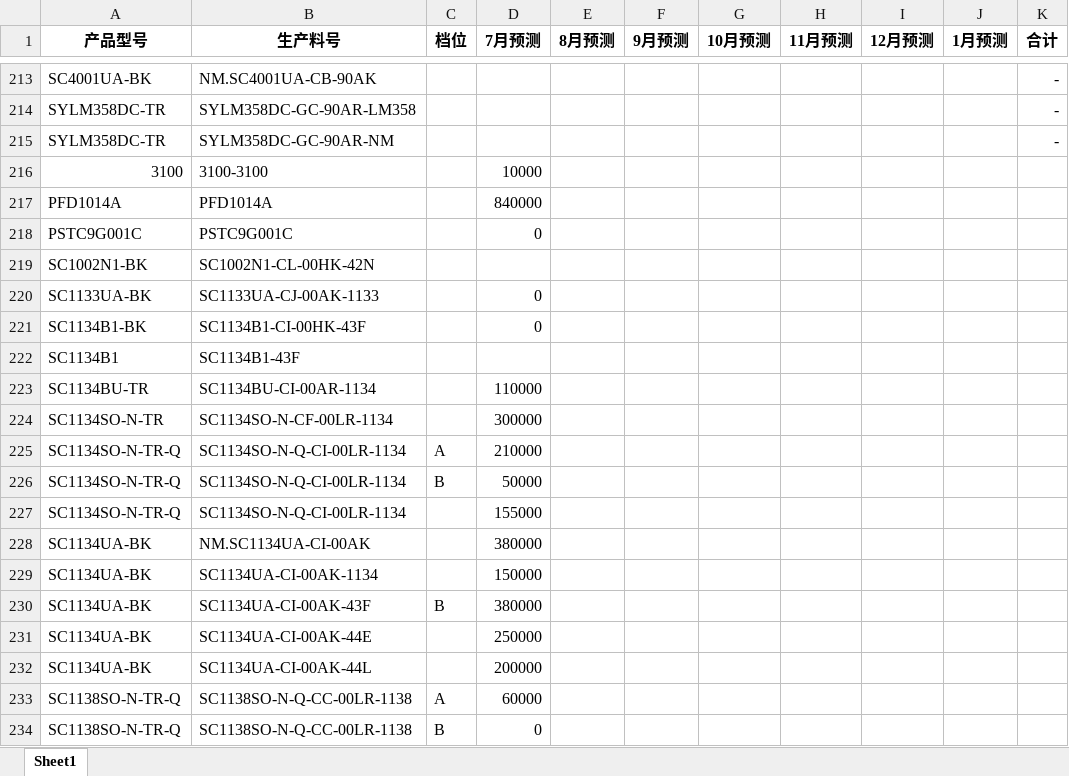
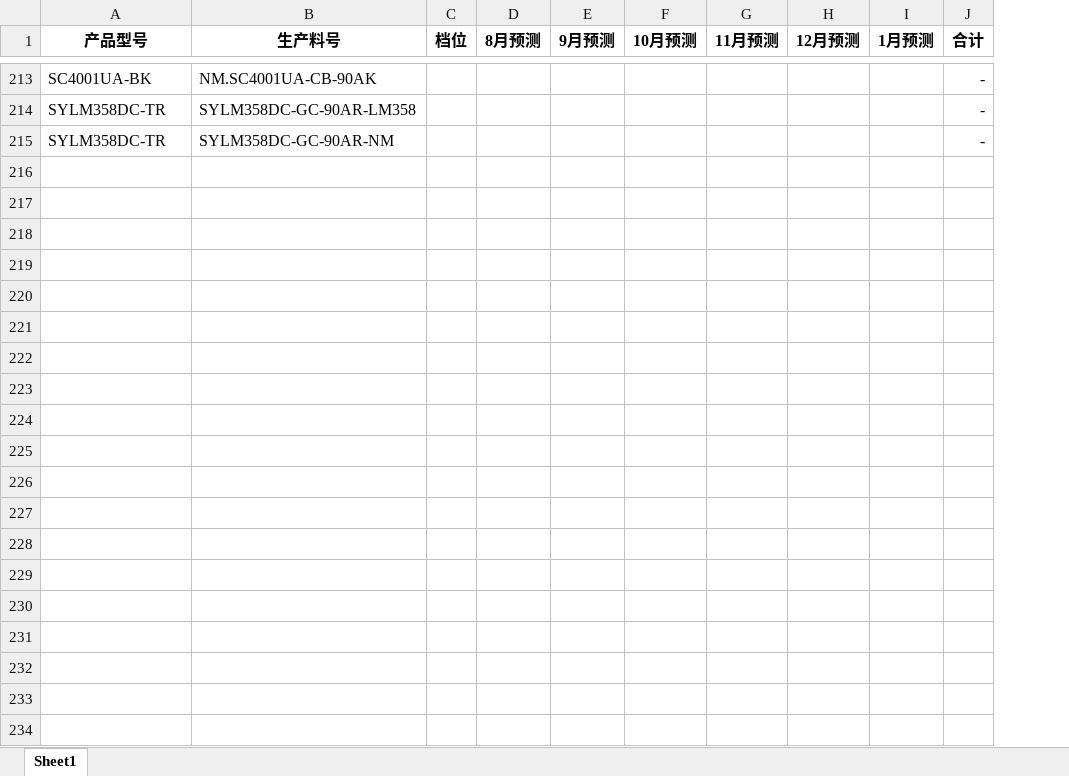
Before and after one commit to TTTriste06/operation_planning-, an Excel workbook: 预测.xlsx, sheet Sheet1, drawn as a sheet; only a part is shown, gaps mark what is left out; values as stored, in another font and other column widths than the file's, no borders; the diff covers the shown part only; the diff names each change by its address in the sheet, - before the commit and + after, or states it on an @@ line.

Commit message:
upload 预测.xlsx

```diff
--- a/预测.xlsx (sheet Sheet1)
+++ b/预测.xlsx (sheet Sheet1)
-column D (7月预测), empty
-row 216: 3100 | 3100-3100 |  | 10000
-row 217: PFD1014A | PFD1014A |  | 840000
-row 218: PSTC9G001C | PSTC9G001C |  | 0
-row 219: SC1002N1-BK | SC1002N1-CL-00HK-42N
-row 220: SC1133UA-BK | SC1133UA-CJ-00AK-1133 |  | 0
-row 221: SC1134B1-BK | SC1134B1-CI-00HK-43F |  | 0
-row 222: SC1134B1 | SC1134B1-43F
-row 223: SC1134BU-TR | SC1134BU-CI-00AR-1134 |  | 110000
-row 224: SC1134SO-N-TR | SC1134SO-N-CF-00LR-1134 |  | 300000
-row 225: SC1134SO-N-TR-Q | SC1134SO-N-Q-CI-00LR-1134 | A | 210000
-row 226: SC1134SO-N-TR-Q | SC1134SO-N-Q-CI-00LR-1134 | B | 50000
-row 227: SC1134SO-N-TR-Q | SC1134SO-N-Q-CI-00LR-1134 |  | 155000
-row 228: SC1134UA-BK | NM.SC1134UA-CI-00AK |  | 380000
-row 229: SC1134UA-BK | SC1134UA-CI-00AK-1134 |  | 150000
-row 230: SC1134UA-BK | SC1134UA-CI-00AK-43F | B | 380000
-row 231: SC1134UA-BK | SC1134UA-CI-00AK-44E |  | 250000
-row 232: SC1134UA-BK | SC1134UA-CI-00AK-44L |  | 200000
-row 233: SC1138SO-N-TR-Q | SC1138SO-N-Q-CC-00LR-1138 | A | 60000
-row 234: SC1138SO-N-TR-Q | SC1138SO-N-Q-CC-00LR-1138 | B | 0
```
Also changed, not shown: 185 removed rows elsewhere in this sheet, formulas that keep their value.
